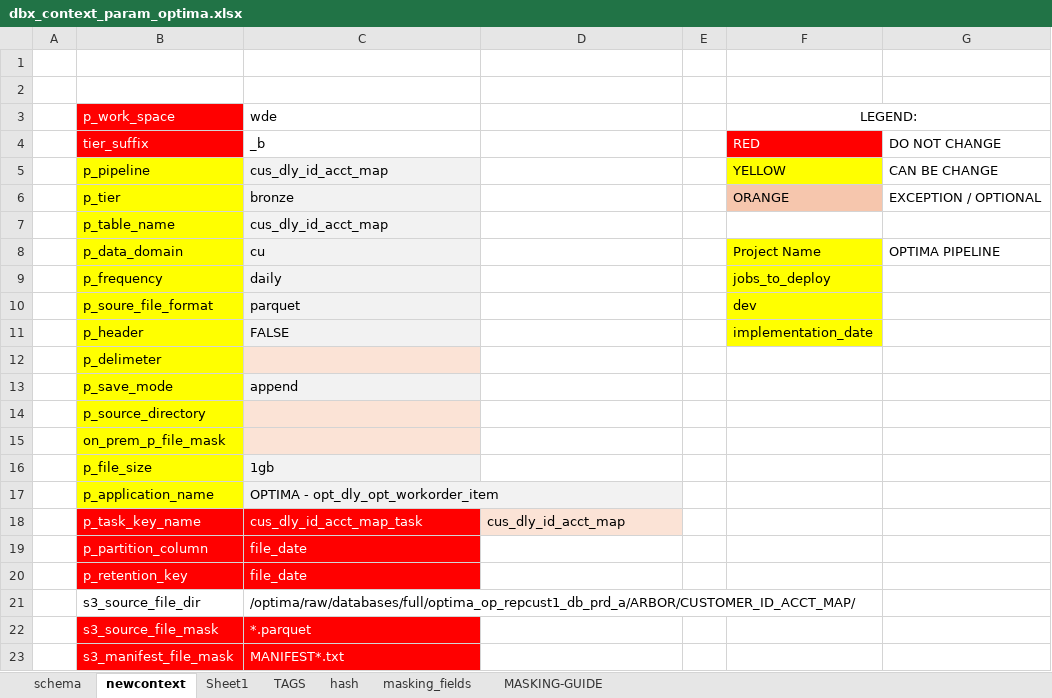
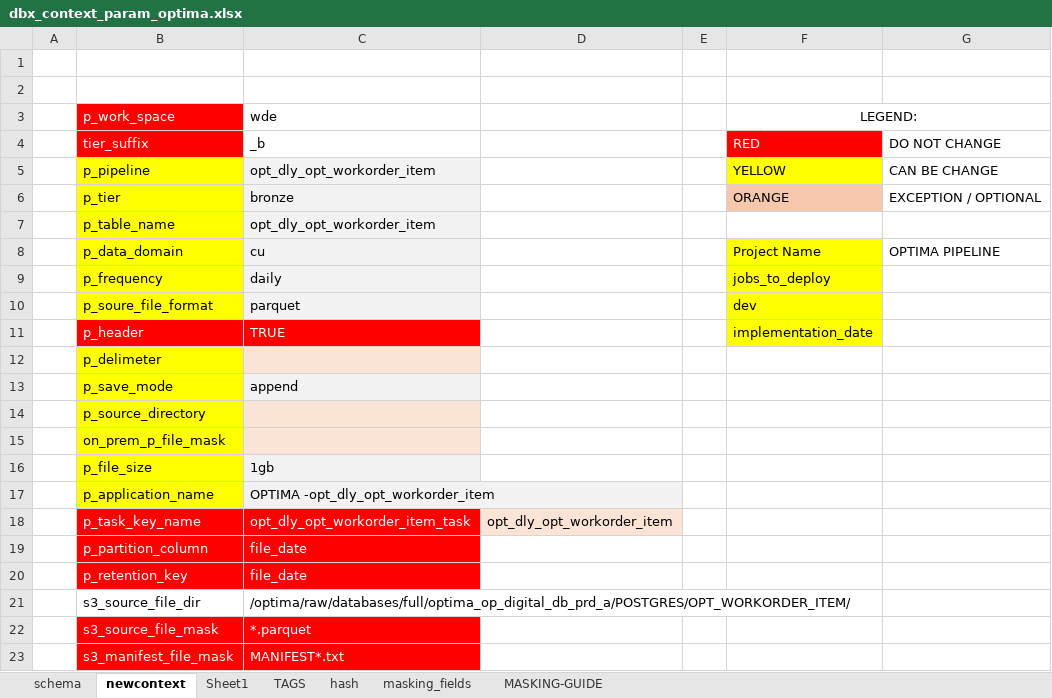
Before and after one commit to SMART-KENNY/kaizen-cli, an Excel workbook: dbx_context_param_optima.xlsx, sheet newcontext, drawn as a sheet; values as stored, in another font and other column widths than the file's, no borders; the diff names each change by its address in the sheet, - before the commit and + after, or states it on an @@ line.

```diff
--- a/dbx_context_param_optima.xlsx (sheet newcontext)
+++ b/dbx_context_param_optima.xlsx (sheet newcontext)
-C5: cus_dly_id_acct_map
+C5: opt_dly_opt_workorder_item
-C7: cus_dly_id_acct_map
+C7: opt_dly_opt_workorder_item
-B11:C11 text colour: black
+B11:C11 text colour: #FFFFFF
-B11 fill: #FFFF00
+B11 fill: #FF0000
-C11: FALSE
+C11: TRUE
-C11 fill: #F2F2F2
+C11 fill: #FF0000
-C17: OPTIMA - opt_dly_opt_workorder_item
+C17: OPTIMA -opt_dly_opt_workorder_item
-C18: cus_dly_id_acct_map_task
+C18: opt_dly_opt_workorder_item_task
-D18: cus_dly_id_acct_map
+D18: opt_dly_opt_workorder_item
-C21: /optima/raw/databases/full/optima_op_repcust1_db_prd_a/ARBOR/CUSTOMER_ID_ACCT_MAP/
+C21: /optima/raw/databases/full/optima_op_digital_db_prd_a/POSTGRES/OPT_WORKORDER_ITEM/
```
Also changed, not shown: sheet hash, sheet schema, charts or pictures, 9 other files.
